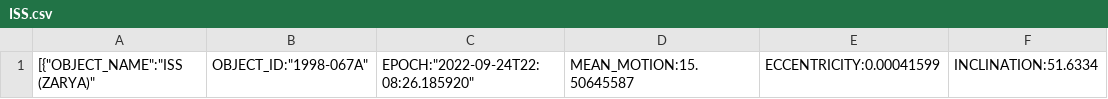
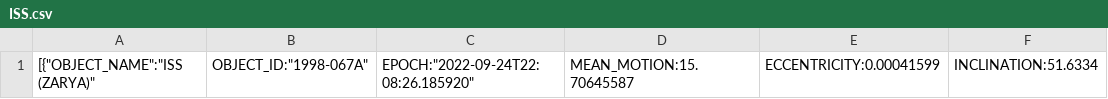
Before and after one commit to NoahJens/sun_iss_transit, a CSV file: ISS.csv, drawn as a sheet; only a part is shown; the diff names each change by its address in the sheet, - before the commit and + after, or states it on an @@ line.

Commit message:
Update ISS.csv

```diff
--- a/ISS.csv
+++ b/ISS.csv
-D1: MEAN_MOTION:15.50645587
+D1: MEAN_MOTION:15.70645587
```
